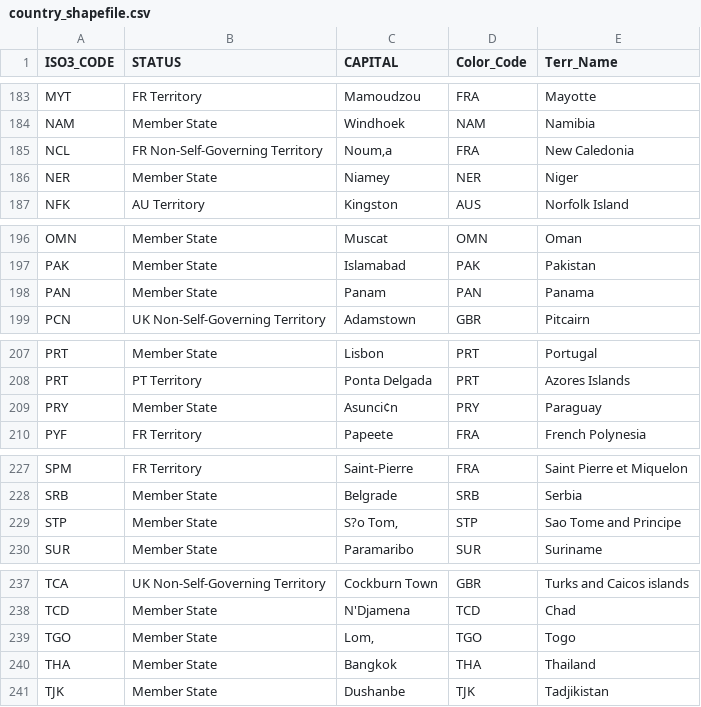
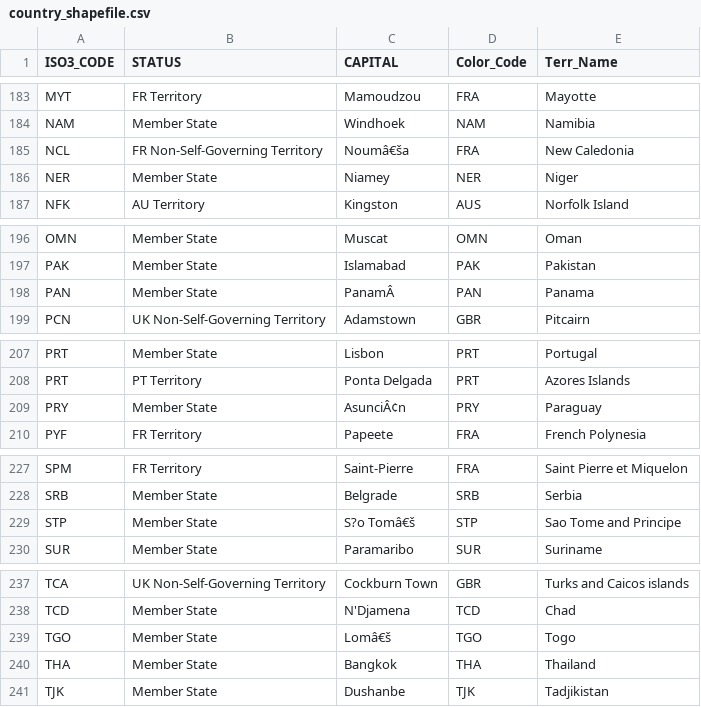
Before and after one commit to akvo/akvo-tech-consultancy, a CSV file: sites/unep-dashboard/database/transformer/source/country_shapefile.csv, drawn as a sheet; only a part is shown, gaps mark what is left out; the diff covers the shown part only.

```diff
--- a/sites/unep-dashboard/database/transformer/source/country_shapefile.csv
+++ b/sites/unep-dashboard/database/transformer/source/country_shapefile.csv
@@ -184,3 +184,3 @@ MYT,FR Territory,Mamoudzou,FRA,Mayotte
 NAM,Member State,Windhoek,NAM,Namibia
-NCL,FR Non-Self-Governing Territory,Noum‚a,FRA,New Caledonia
+NCL,FR Non-Self-Governing Territory,Noumâ€ša,FRA,New Caledonia
 NER,Member State,Niamey,NER,Niger
@@ -197,3 +197,3 @@ OMN,Member State,Muscat,OMN,Oman
 PAK,Member State,Islamabad,PAK,Pakistan
-PAN,Member State,Panam ,PAN,Panama
+PAN,Member State,PanamÂ ,PAN,Panama
 PCN,UK Non-Self-Governing Territory,Adamstown,GBR,Pitcairn
@@ -208,3 +208,3 @@ PRT,Member State,Lisbon,PRT,Portugal
 PRT,PT Territory,Ponta Delgada,PRT,Azores Islands
-PRY,Member State,Asunci¢n,PRY,Paraguay
+PRY,Member State,AsunciÂ¢n,PRY,Paraguay
 PYF,FR Territory,Papeete,FRA,French Polynesia
@@ -228,3 +228,3 @@ SPM,FR Territory,Saint-Pierre,FRA,Saint Pierre et Miquelon
 SRB,Member State,Belgrade,SRB,Serbia
-STP,Member State,S?o Tom‚,STP,Sao Tome and Principe
+STP,Member State,S?o Tomâ€š,STP,Sao Tome and Principe
 SUR,Member State,Paramaribo,SUR,Suriname
@@ -238,3 +238,3 @@ TCA,UK Non-Self-Governing Territory,Cockburn Town,GBR,Turks and Caicos islands
 TCD,Member State,N'Djamena,TCD,Chad
-TGO,Member State,Lom‚,TGO,Togo
+TGO,Member State,Lomâ€š,TGO,Togo
 THA,Member State,Bangkok,THA,Thailand
```
Also changed, not shown: 9 edited cells elsewhere in this file, 8 other files.
